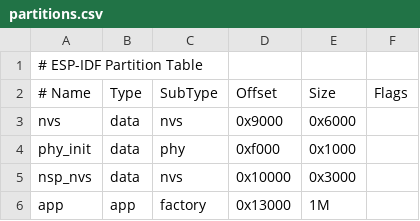
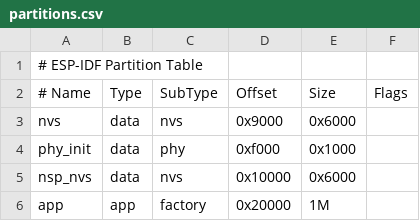
Before and after one commit to NanoPangBZ/iot_mecanum_car, a CSV file: code/iot_mecanum_car_iot_soc/partitions.csv, drawn as a sheet.

```diff
--- a/code/iot_mecanum_car_iot_soc/partitions.csv
+++ b/code/iot_mecanum_car_iot_soc/partitions.csv
@@ -4,3 +4,3 @@ nvs,      data, nvs,     0x9000,  0x6000,
 phy_init, data, phy,     0xf000,  0x1000,
-nsp_nvs , data , nvs , 0x10000 , 0x3000,
-app,  app,  factory,     0x13000, 1M,
+nsp_nvs , data , nvs , 0x10000 , 0x6000,
+app,  app,  factory,     0x20000, 1M,
```
Also changed, not shown: 3 other files.
